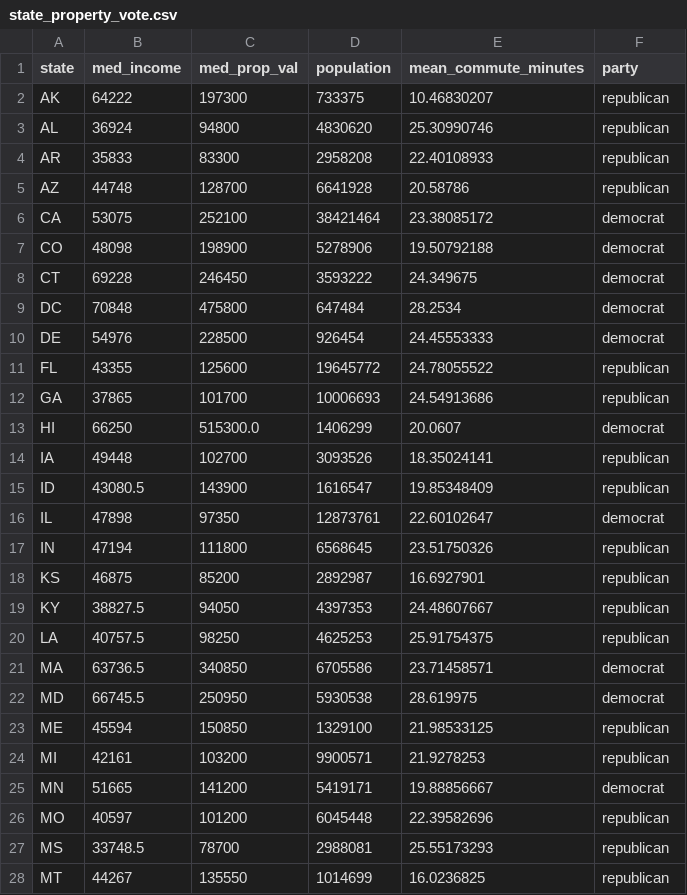
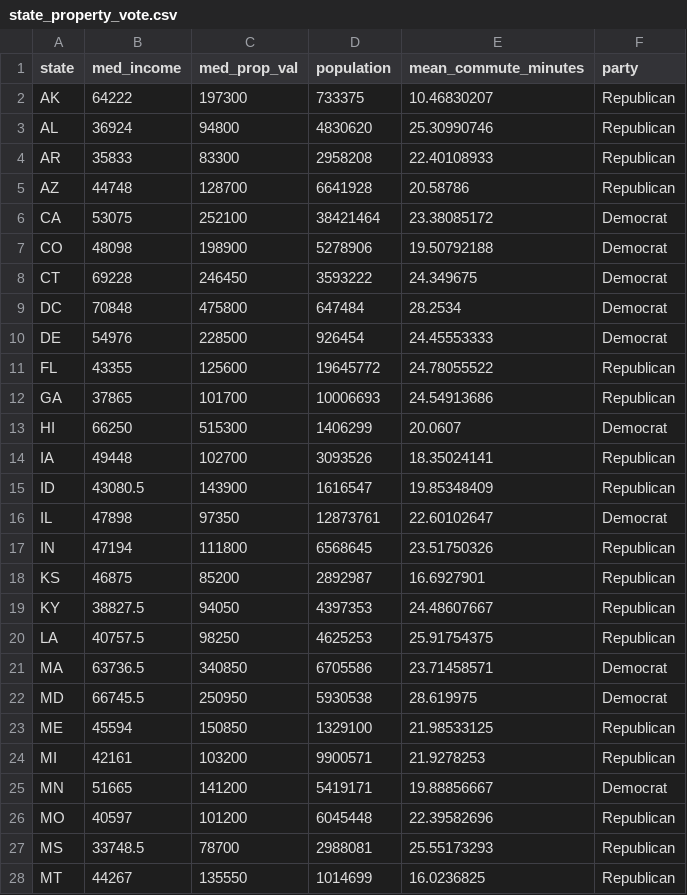
Before and after one commit to UBC-DSCI/introduction-to-datascience, a CSV file: state_property_vote.csv, drawn as a sheet; only a part is shown; the diff covers the shown part only.

```diff
--- a/state_property_vote.csv
+++ b/state_property_vote.csv
@@ -1,28 +1,28 @@
 state,med_income,med_prop_val,population,mean_commute_minutes,party
-AK,64222,197300,733375,10.46830207,republican
-AL,36924,94800,4830620,25.30990746,republican
-AR,35833,83300,2958208,22.40108933,republican
-AZ,44748,128700,6641928,20.58786,republican
-CA,53075,252100,38421464,23.38085172,democrat
-CO,48098,198900,5278906,19.50792188,democrat
-CT,69228,246450,3593222,24.349675,democrat
-DC,70848,475800,647484,28.2534,democrat
-DE,54976,228500,926454,24.45553333,democrat
-FL,43355,125600,19645772,24.78055522,republican
-GA,37865,101700,10006693,24.54913686,republican
-HI,66250,515300.0,1406299,20.0607,democrat
-IA,49448,102700,3093526,18.35024141,republican
-ID,43080.5,143900,1616547,19.85348409,republican
-IL,47898,97350,12873761,22.60102647,democrat
-IN,47194,111800,6568645,23.51750326,republican
-KS,46875,85200,2892987,16.6927901,republican
-KY,38827.5,94050,4397353,24.48607667,republican
-LA,40757.5,98250,4625253,25.91754375,republican
-MA,63736.5,340850,6705586,23.71458571,democrat
-MD,66745.5,250950,5930538,28.619975,democrat
-ME,45594,150850,1329100,21.98533125,republican
-MI,42161,103200,9900571,21.9278253,republican
-MN,51665,141200,5419171,19.88856667,democrat
-MO,40597,101200,6045448,22.39582696,republican
-MS,33748.5,78700,2988081,25.55173293,republican
-MT,44267,135550,1014699,16.0236825,republican
+AK,64222,197300,733375,10.46830207,Republican
+AL,36924,94800,4830620,25.30990746,Republican
+AR,35833,83300,2958208,22.40108933,Republican
+AZ,44748,128700,6641928,20.58786,Republican
+CA,53075,252100,38421464,23.38085172,Democrat
+CO,48098,198900,5278906,19.50792188,Democrat
+CT,69228,246450,3593222,24.349675,Democrat
+DC,70848,475800,647484,28.2534,Democrat
+DE,54976,228500,926454,24.45553333,Democrat
+FL,43355,125600,19645772,24.78055522,Republican
+GA,37865,101700,10006693,24.54913686,Republican
+HI,66250,515300,1406299,20.0607,Democrat
+IA,49448,102700,3093526,18.35024141,Republican
+ID,43080.5,143900,1616547,19.85348409,Republican
+IL,47898,97350,12873761,22.60102647,Democrat
+IN,47194,111800,6568645,23.51750326,Republican
+KS,46875,85200,2892987,16.6927901,Republican
+KY,38827.5,94050,4397353,24.48607667,Republican
+LA,40757.5,98250,4625253,25.91754375,Republican
+MA,63736.5,340850,6705586,23.71458571,Democrat
+MD,66745.5,250950,5930538,28.619975,Democrat
+ME,45594,150850,1329100,21.98533125,Republican
+MI,42161,103200,9900571,21.9278253,Republican
+MN,51665,141200,5419171,19.88856667,Democrat
+MO,40597,101200,6045448,22.39582696,Republican
+MS,33748.5,78700,2988081,25.55173293,Republican
+MT,44267,135550,1014699,16.0236825,Republican
```
Also changed, not shown: 29 edited cells elsewhere in this file, 8 other files.
